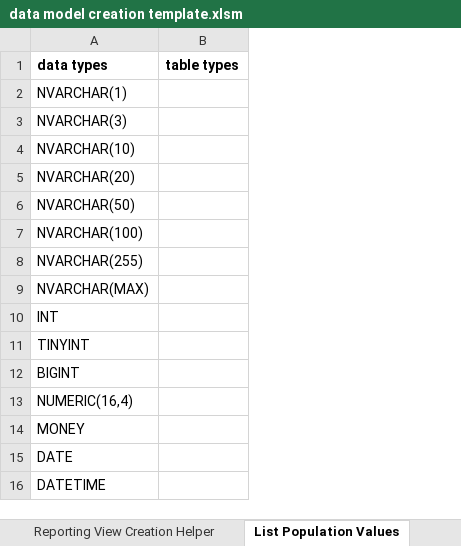
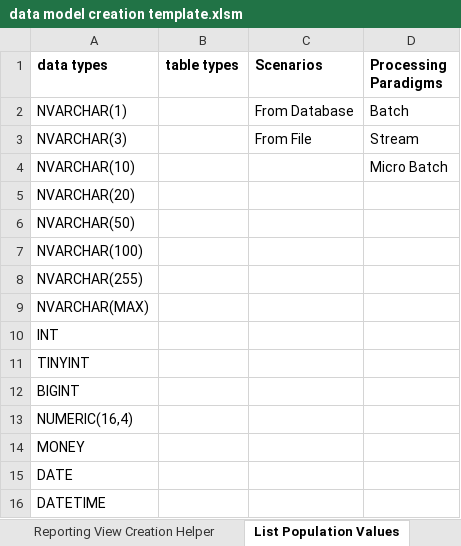
Before and after one commit to MassStreetAnalytics/etl-framework, an Excel workbook: data model creation template.xlsm, sheet List Population Values, drawn as a sheet; values as stored, in another font and other column widths than the file's, no borders; the diff names each change by its address in the sheet, - before the commit and + after, or states it on an @@ line.

```diff
--- a/data model creation template.xlsm (sheet List Population Values)
+++ b/data model creation template.xlsm (sheet List Population Values)
+column C (Scenarios), rows 2-3: From Database | From File
+column D (Processing Paradigms), rows 2-4: Batch | Stream | Micro Batch
```
Also changed, not shown: sheet Indexed View Creation Helper, sheet Date Role Play View Helper, sheet Record Count, other sheet tabs.
